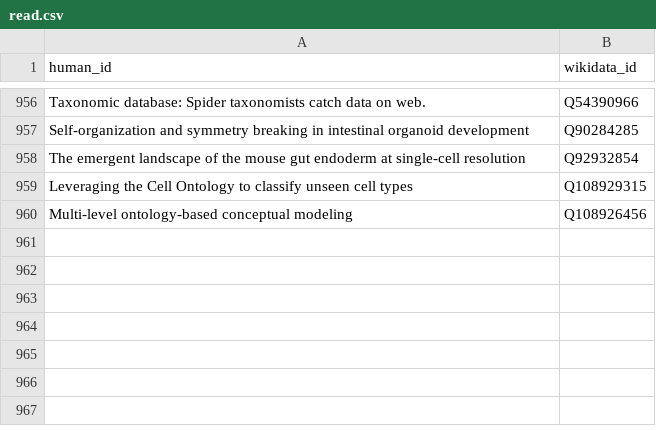
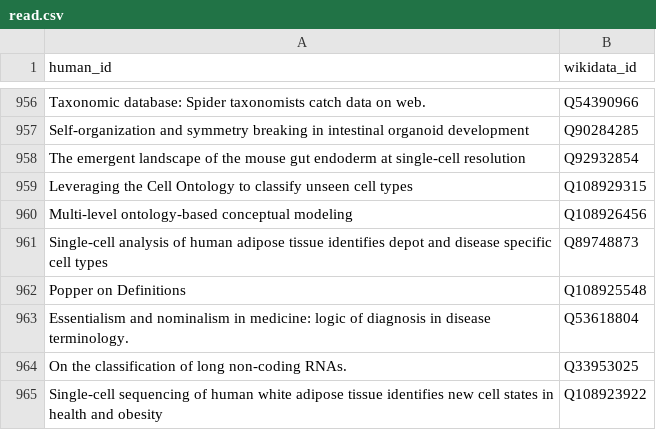
Before and after one commit to lubianat/wikidata_bib, a CSV file: read.csv, drawn as a sheet; only a part is shown, gaps mark what is left out; the diff names each change by its address in the sheet, - before the commit and + after, or states it on an @@ line.

Commit message:
read: Single-cell sequencing of human white adipose tissue identifies new cell states in health and obesity

```diff
--- a/read.csv
+++ b/read.csv
+row 961: Single-cell analysis of human adipose tissue identifies depot and disease specific cell types | Q89748873
+row 962: Popper on Definitions | Q108925548
+row 963: Essentialism and nominalism in medicine: logic of diagnosis in disease terminology. | Q53618804
+row 964: On the classification of long non-coding RNAs. | Q33953025
+row 965: Single-cell sequencing of human white adipose tissue identifies new cell states in health and obesity | Q108923922
```
Also changed, not shown: 12 other files.
